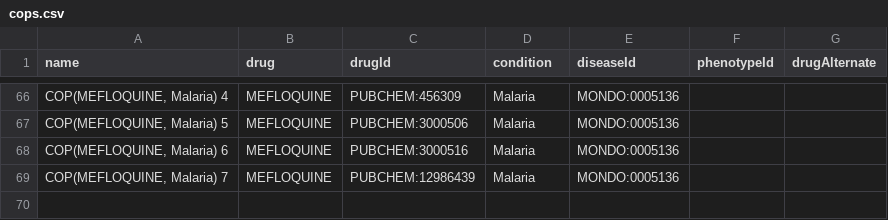
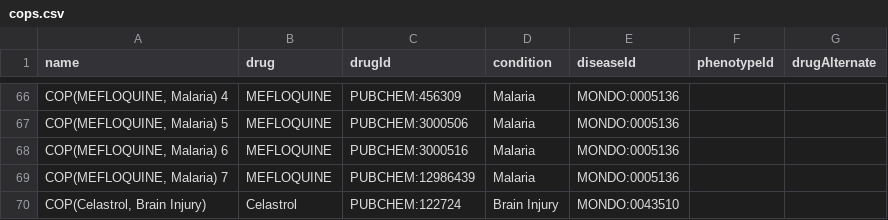
Before and after one commit to NCATS-Gamma/robokop, a CSV file: submission/job_lists/cops.csv, drawn as a sheet; only a part is shown, gaps mark what is left out; the diff names each change by its address in the sheet, - before the commit and + after, or states it on an @@ line.

Commit message:
Added a new COP

```diff
--- a/submission/job_lists/cops.csv
+++ b/submission/job_lists/cops.csv
+row 70: COP(Celastrol, Brain Injury) | Celastrol | PUBCHEM:122724 | Brain Injury | MONDO:0043510
```
